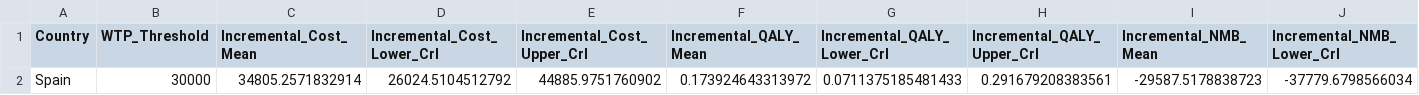
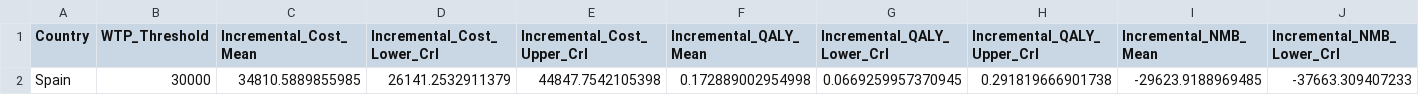
Before and after one commit to JonathanBriody/COLOSSUS_Model_Reviewer_Changes, a CSV file: output/PSA_Summary_NMB_Spain.csv, drawn as a sheet; only a part is shown; removed rows and columns are numbered as before the commit, all else as after; rows hold the shown columns only; the diff names each change by its address in the sheet, - before the commit and + after, or states it on an @@ line.

```diff
--- a/output/PSA_Summary_NMB_Spain.csv
+++ b/output/PSA_Summary_NMB_Spain.csv
-row 2: Spain | 30000 | 34805.2571832914 | 26024.5104512792 | 44885.9751760902 | 0.173924643313972 | 0.0711375185481433 | 0.291679208383561 | -29587.5178838723 | -37779.6798566034
+row 2: Spain | 30000 | 34810.5889855985 | 26141.2532911379 | 44847.7542105398 | 0.172889002954998 | 0.0669259957370945 | 0.291819666901738 | -29623.9188969485 | -37663.309407233
```
Also changed, not shown: output/PSA_Summary_NMB_All_Countries.csv, output/PSA_Summary_NMB_All_Countries_Formatted.csv, 5 other files.
